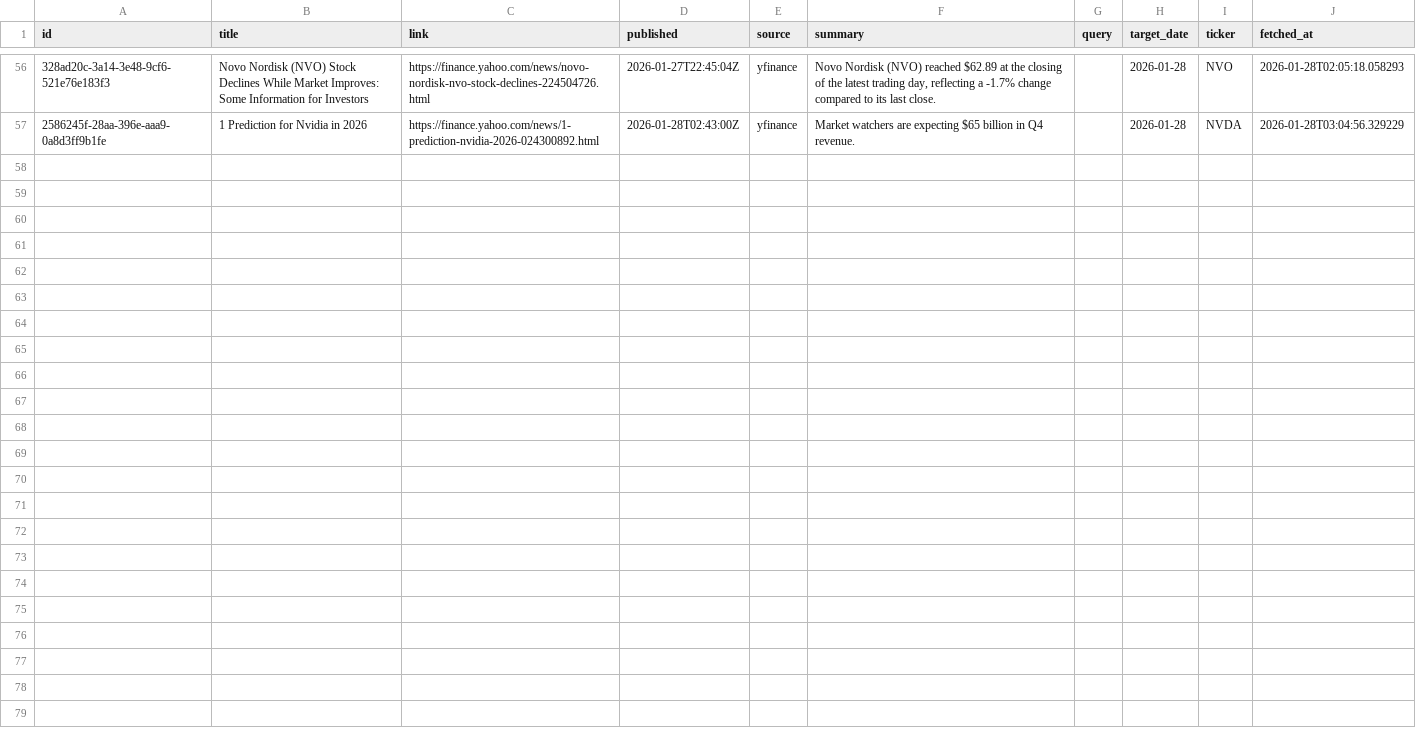
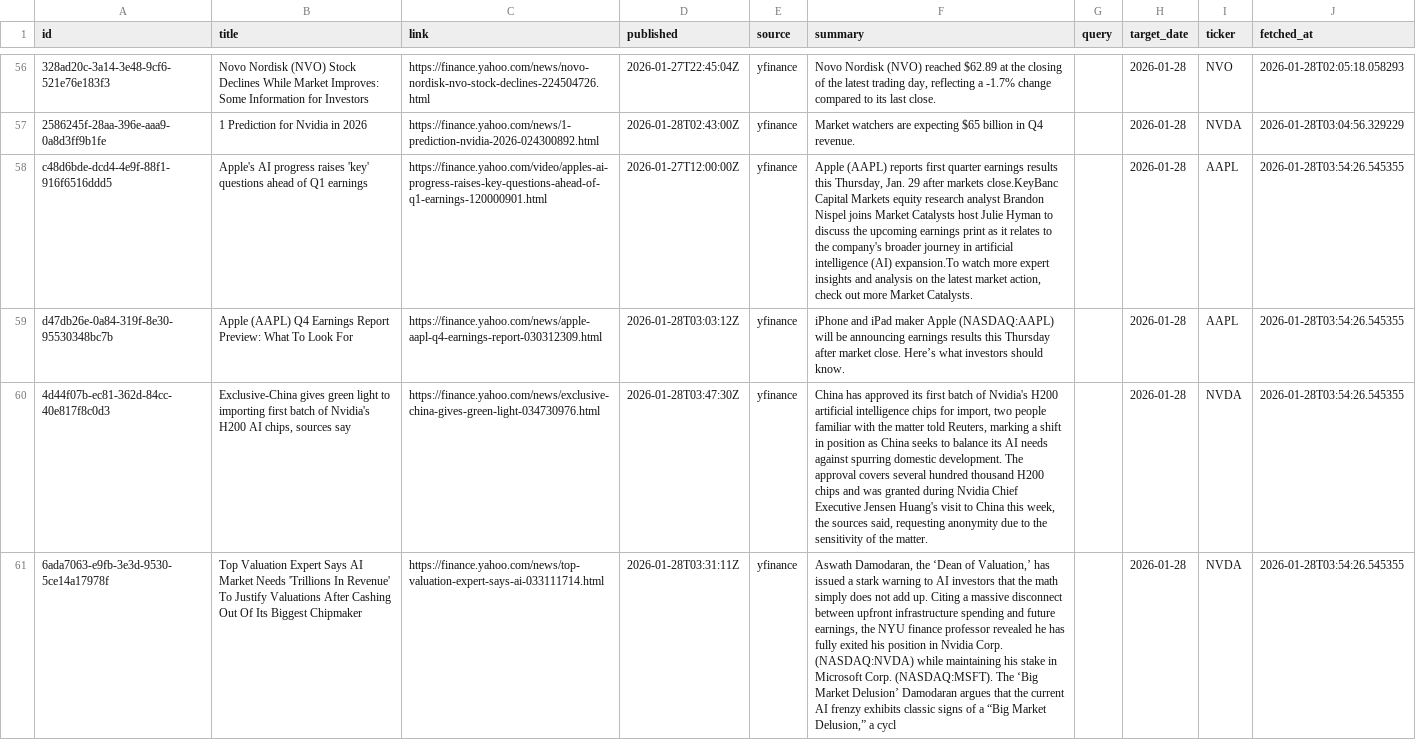
Before and after one commit to jahnavi-maddhuri/bny-ai-risk-management, a CSV file: data/2026-01-28/merged/merged.csv, drawn as a sheet; only a part is shown, gaps mark what is left out; the diff names each change by its address in the sheet, - before the commit and + after, or states it on an @@ line.

```diff
--- a/data/2026-01-28/merged/merged.csv
+++ b/data/2026-01-28/merged/merged.csv
+row 58: c48d6bde-dcd4-4e9f-88f1-916f6516ddd5 | Apple's AI progress raises 'key' questions ahead of Q1 earnings | https://finance.yahoo.com/video/apples-ai-progress-raises-key-questions-ahead-of-q1-earnings-120000901.html | 2026-01-27T12:00:00Z | yfinance | Apple (AAPL) reports first quarter earnings results this Thursday, Jan. 29 after markets close.KeyBanc Capital Markets equity research analyst Brandon Nispel joins Market Catalysts host Julie Hyman to discuss the upcoming earnings print as it relates to the company's broader journey in artificial intelligence (AI) expansion.To watch more expert insights and analysis on the latest market action, check out more Market Catalysts. |  | 2026-01-28 | AAPL | 2026-01-28T03:54:26.545355
+row 59: d47db26e-0a84-319f-8e30-95530348bc7b | Apple (AAPL) Q4 Earnings Report Preview: What To Look For | https://finance.yahoo.com/news/apple-aapl-q4-earnings-report-030312309.html | 2026-01-28T03:03:12Z | yfinance | iPhone and iPad maker Apple (NASDAQ:AAPL) will be announcing earnings results this Thursday after market close. Here’s what investors should know. |  | 2026-01-28 | AAPL | 2026-01-28T03:54:26.545355
+row 60: 4d44f07b-ec81-362d-84cc-40e817f8c0d3 | Exclusive-China gives green light to importing first batch of Nvidia's H200 AI chips, sources say | https://finance.yahoo.com/news/exclusive-china-gives-green-light-034730976.html | 2026-01-28T03:47:30Z | yfinance | China has approved its first batch of Nvidia's H200 artificial intelligence chips for ‌import, two people familiar with the matter told ‌Reuters, marking a shift in position as China seeks to balance its AI needs against spurring domestic development. The approval covers ‌several hundred thousand H200 chips and was granted during ‍Nvidia Chief Executive Jensen Huang's visit to China this week, the sources said, requesting anonymity due to the sensitivity ‌of the matter. |  | 2026-01-28 | NVDA | 2026-01-28T03:54:26.545355
+row 61: 6ada7063-e9fb-3e3d-9530-5ce14a17978f | Top Valuation Expert Says AI Market Needs 'Trillions In Revenue' To Justify Valuations After Cashing Out Of Its Biggest Chipmaker | https://finance.yahoo.com/news/top-valuation-expert-says-ai-033111714.html | 2026-01-28T03:31:11Z | yfinance | Aswath Damodaran, the ‘Dean of Valuation,’ has issued a stark warning to AI investors that the math simply does not add up. Citing a massive disconnect between upfront infrastructure spending and future earnings, the NYU finance professor revealed he has fully exited his position in Nvidia Corp. (NASDAQ:NVDA) while maintaining his stake in Microsoft Corp. (NASDAQ:MSFT). The ‘Big Market Delusion’ Damodaran argues that the current AI frenzy exhibits classic signs of a “Big Market Delusion,” a cycl |  | 2026-01-28 | NVDA | 2026-01-28T03:54:26.545355
```
Also changed, not shown: data/2026-01-28/raw/yfinance.csv.
